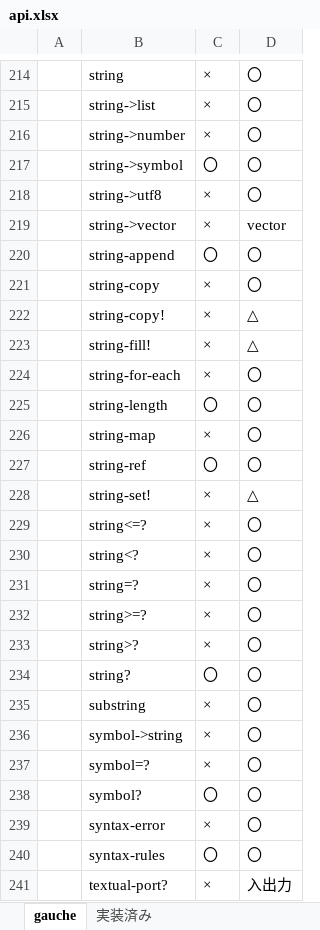
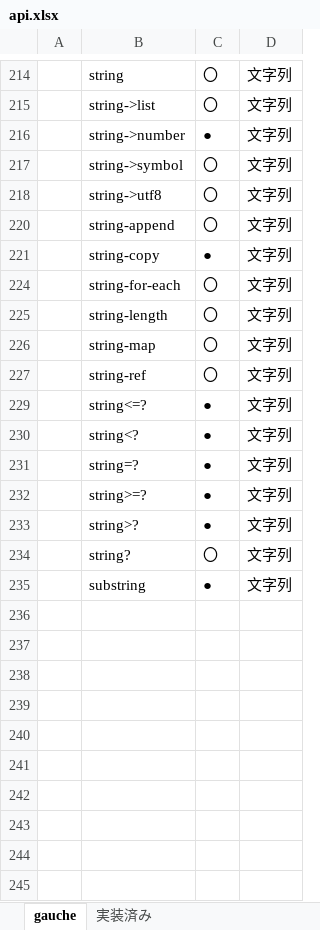
Before and after one commit to haramako/cslisp, an Excel workbook: api.xlsx, sheet gauche, drawn as a sheet; only a part is shown, gaps mark what is left out; values as stored, in another font and other column widths than the file's, no borders; the diff covers the shown part only; the diff names each change by its address in the sheet, - before the commit and + after, or states it on an @@ line.

Commit message:
string関係のAPIを追加

```diff
--- a/api.xlsx (sheet gauche)
+++ b/api.xlsx (sheet gauche)
-C214:C215: ×
+C214:C215: 〇
-D214:D218: 〇
+D214:D218: 文字列
-C216: ×
+C216: ●
-C218: ×
+C218: 〇
@@ row 219 hidden:  | string->vector | × | vector @@
-D220:D221: 〇
+D220:D221: 文字列
-C221: ×
+C221: ●
@@ row 222 hidden:  | string-copy! | × | △ @@
@@ row 223 hidden:  | string-fill! | × | △ @@
-C224: ×
+C224: 〇
-D224:D227: 〇
+D224:D227: 文字列
-C226: ×
+C226: 〇
@@ row 228 hidden:  | string-set! | × | △ @@
-C229:C233: ×
+C229:C233: ●
-D229:D235: 〇
+D229:D235: 文字列
-C235: ×
+C235: ●
@@ row 236 hidden:  | symbol->string | × | 〇 @@
@@ row 237 hidden:  | symbol=? | × | 〇 @@
@@ row 238 hidden:  | symbol? | 〇 | 〇 @@
@@ row 239 hidden:  | syntax-error | × | 〇 @@
@@ row 240 hidden:  | syntax-rules | 〇 | 〇 @@
@@ row 241 hidden:  | textual-port? | × | 入出力 @@
```
Also changed, not shown: 324 hidden or unhidden rows and 3 edited cells elsewhere in this sheet, 10 other files.
